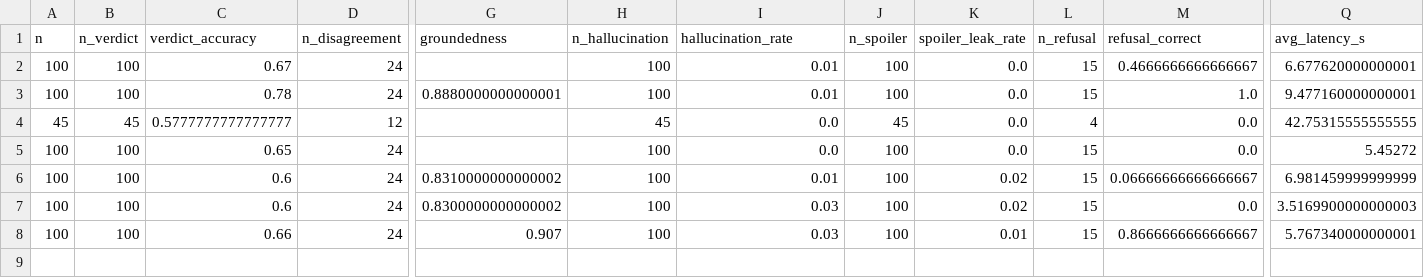
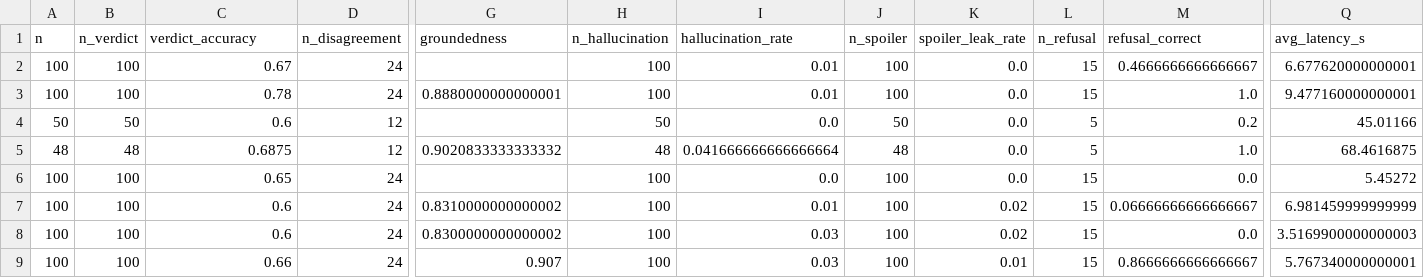
Before and after one commit to Girishmanne6/WatchWise, a CSV file: eval/results/summary.csv, drawn as a sheet; only a part is shown, gaps mark what is left out; rows hold the shown columns only; the diff names each change by its address in the sheet, - before the commit and + after, or states it on an @@ line.

```diff
--- a/eval/results/summary.csv
+++ b/eval/results/summary.csv
-A4 (n): 45
+A4 (n): 50
-B4 (n_verdict): 45
+B4 (n_verdict): 50
-C4 (verdict_accuracy): 0.5777777777777777
+C4 (verdict_accuracy): 0.6
-H4 (n_hallucination): 45
+H4 (n_hallucination): 50
-J4 (n_spoiler): 45
+J4 (n_spoiler): 50
-L4 (n_refusal): 4
+L4 (n_refusal): 5
-M4 (refusal_correct): 0.0
+M4 (refusal_correct): 0.2
-Q4 (avg_latency_s): 42.75315555555555
+Q4 (avg_latency_s): 45.01166
+row 5: 48 | 48 | 0.6875 | 12 | 0.9020833333333332 | 48 | 0.041666666666666664 | 48 | 0.0 | 5 | 1.0 | 68.4616875
```
Also changed, not shown: eval/results/manual_check.csv, eval/results/summary_by_group.csv, 8 other files.
